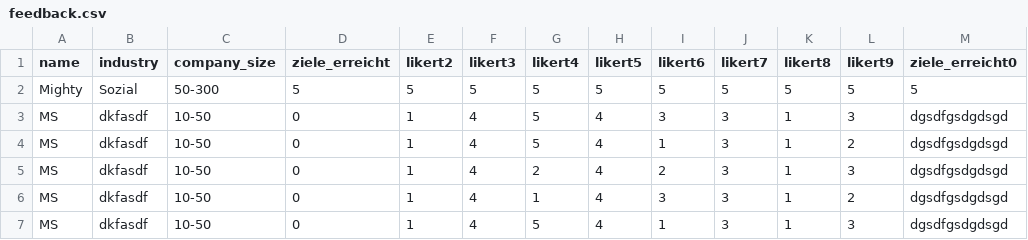
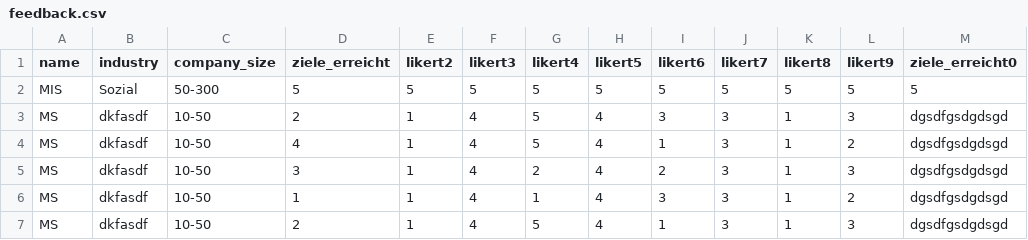
Before and after one commit to micslt/BI-Planner, a CSV file: feedback.csv, drawn as a sheet; only a part is shown; the diff names each change by its address in the sheet, - before the commit and + after, or states it on an @@ line.

```diff
--- a/feedback.csv
+++ b/feedback.csv
-A2 (name): Mighty
+A2 (name): MIS
-D3 (ziele_erreicht): 0
+D3 (ziele_erreicht): 2
-D4 (ziele_erreicht): 0
+D4 (ziele_erreicht): 4
-D5 (ziele_erreicht): 0
+D5 (ziele_erreicht): 3
-D6 (ziele_erreicht): 0
+D6 (ziele_erreicht): 1
-D7 (ziele_erreicht): 0
+D7 (ziele_erreicht): 2
```
Also changed, not shown: 2 other files.
